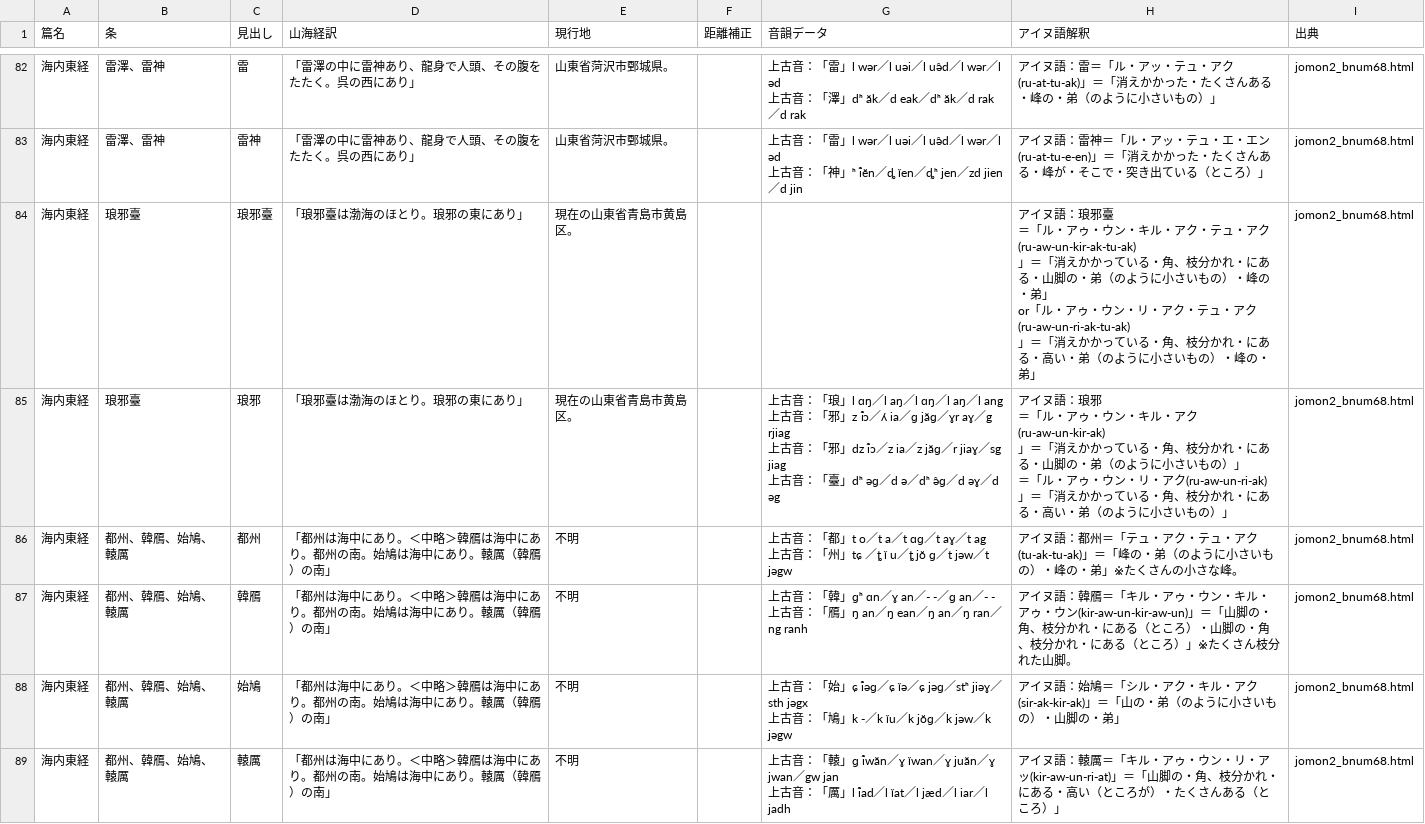
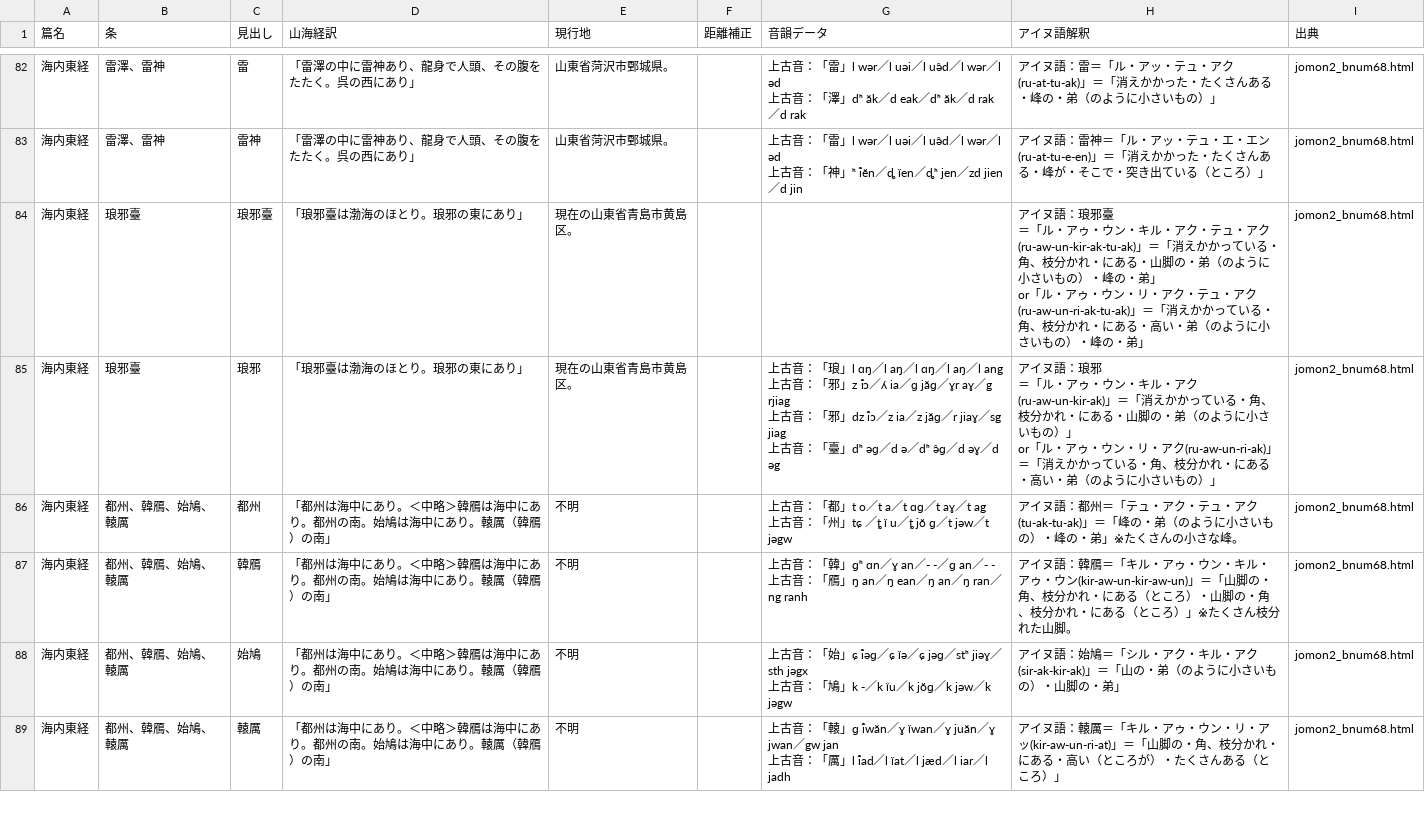
Before and after one commit to Kagetsu-Kinoe/east-asia-toponym-database, a CSV file: east-asia-toponym-database/sengaikyo/data/sengaikyo-ainu.csv, drawn as a sheet; only a part is shown, gaps mark what is left out; ↵ is a line break in a cell; the diff covers the shown part only; the diff names each change by its address in the sheet, - before the commit and + after, or states it on an @@ line.

```diff
--- a/east-asia-toponym-database/sengaikyo/data/sengaikyo-ainu.csv
+++ b/east-asia-toponym-database/sengaikyo/data/sengaikyo-ainu.csv
-H84 (アイヌ語解釈): …の・弟」
+H84 (アイヌ語解釈): …の・弟」
-H85 (アイヌ語解釈): …の）」 ↵ ＝「ル・ア…
+H85 (アイヌ語解釈): …の）」 ↵ or「ル・ア…
```
Also changed, not shown: 3 edited cells elsewhere in this file, 2 other files.
